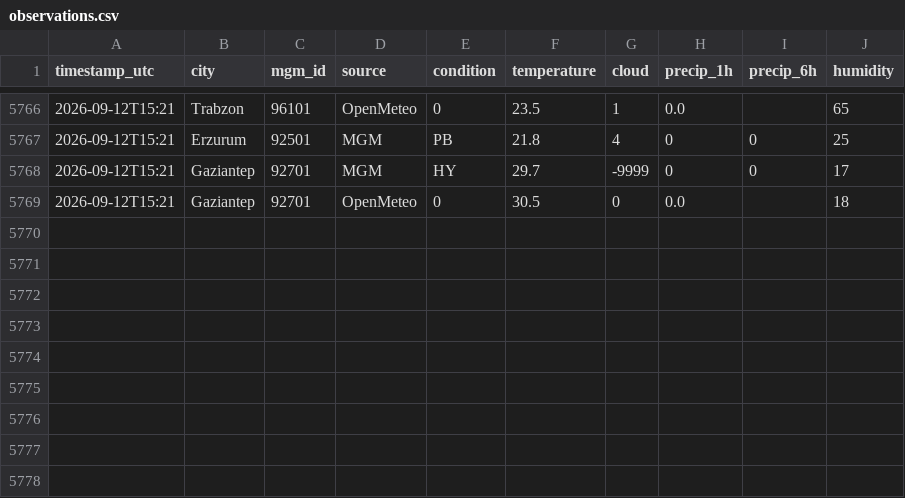
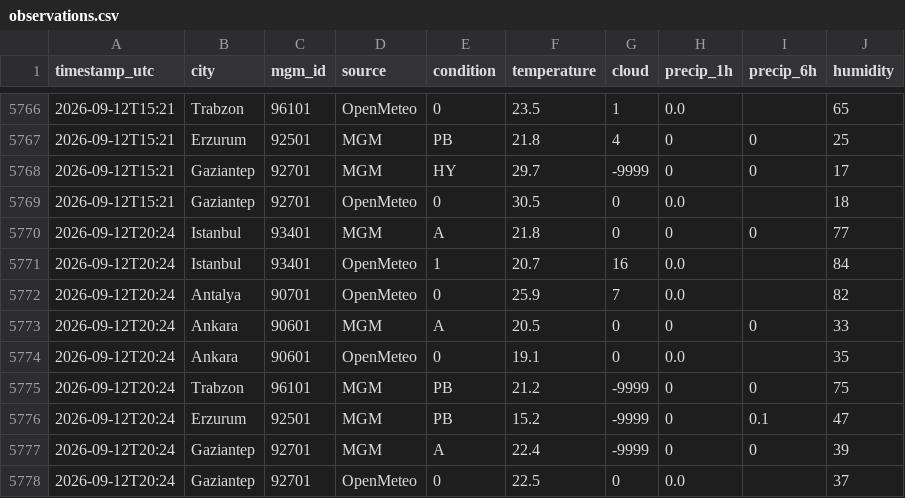
Before and after one commit to skartas72/wtw-accuracy, a CSV file: data/observations.csv, drawn as a sheet; only a part is shown, gaps mark what is left out.

```diff
--- a/data/observations.csv
+++ b/data/observations.csv
@@ -5769 +5769,10 @@ timestamp_utc,city,mgm_id,source,condition,temperature,cloud,precip_1h,precip_6h
 2026-09-12T15:21,Gaziantep,92701,OpenMeteo,0,30.5,0,0.0,,18
+2026-09-12T20:24,Istanbul,93401,MGM,A,21.8,0,0,0,77
+2026-09-12T20:24,Istanbul,93401,OpenMeteo,1,20.7,16,0.0,,84
+2026-09-12T20:24,Antalya,90701,OpenMeteo,0,25.9,7,0.0,,82
+2026-09-12T20:24,Ankara,90601,MGM,A,20.5,0,0,0,33
+2026-09-12T20:24,Ankara,90601,OpenMeteo,0,19.1,0,0.0,,35
+2026-09-12T20:24,Trabzon,96101,MGM,PB,21.2,-9999,0,0,75
+2026-09-12T20:24,Erzurum,92501,MGM,PB,15.2,-9999,0,0.1,47
+2026-09-12T20:24,Gaziantep,92701,MGM,A,22.4,-9999,0,0,39
+2026-09-12T20:24,Gaziantep,92701,OpenMeteo,0,22.5,0,0.0,,37
```
Also changed, not shown: 1 other file.
